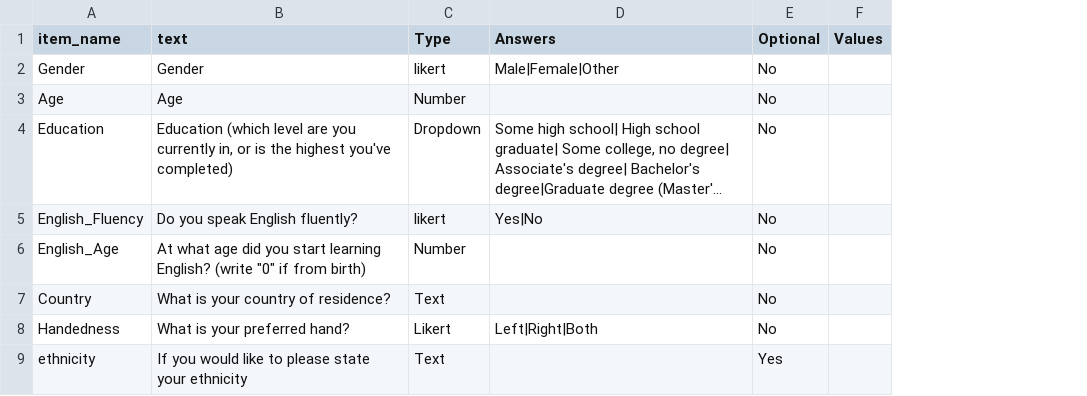
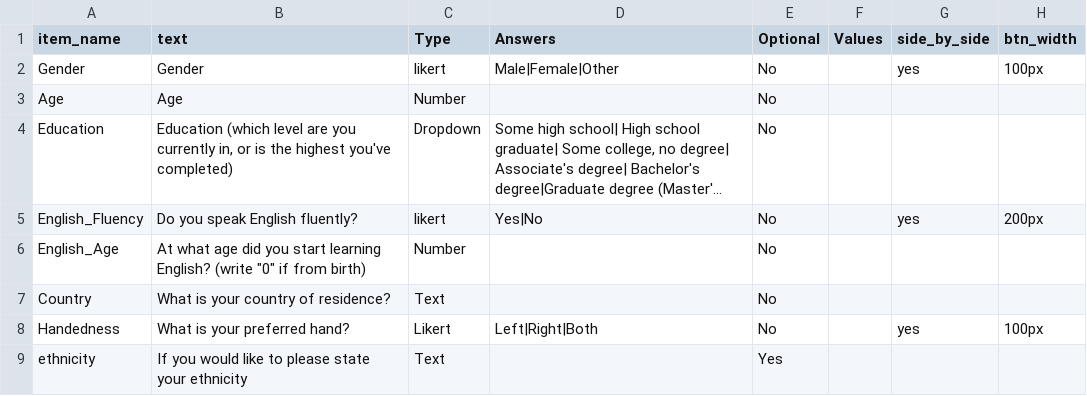
Before and after one commit to some-open-solutions/collector-dev, a CSV file: web/kitten/Default/DefaultSurveys/demographics.csv, drawn as a sheet; long unchanged cells end in …; the diff names each change by its address in the sheet, - before the commit and + after, or states it on an @@ line.

```diff
--- a/web/kitten/Default/DefaultSurveys/demographics.csv
+++ b/web/kitten/Default/DefaultSurveys/demographics.csv
+column G (side_by_side), rows 2-8: yes |  |  | yes |  |  | yes
+column H (btn_width), rows 2-8: 100px |  |  | 200px |  |  | 100px
```
Also changed, not shown: web/kitten/Default/DefaultSurveys/autism_quotient.csv, web/kitten/Default/DefaultSurveys/info_sheet.csv, 15 other files.
